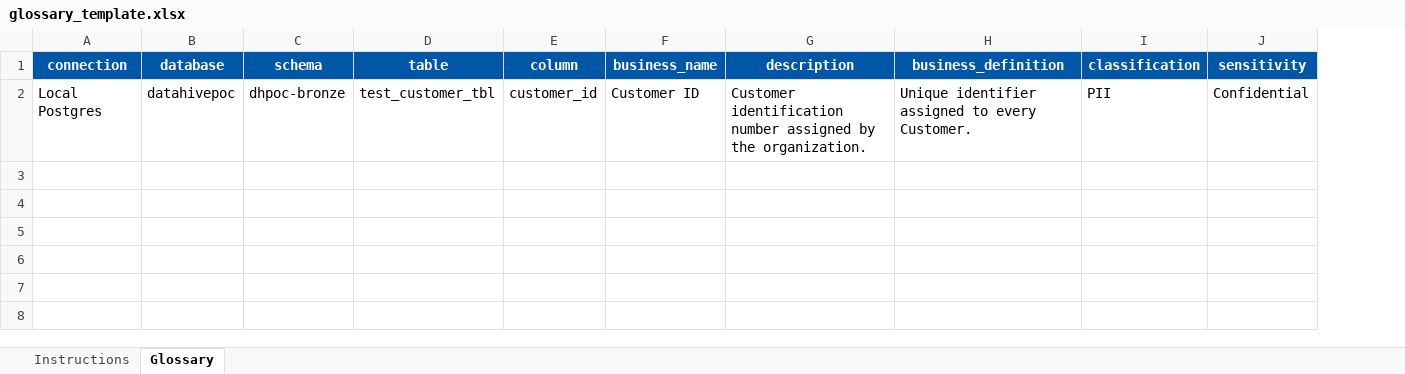
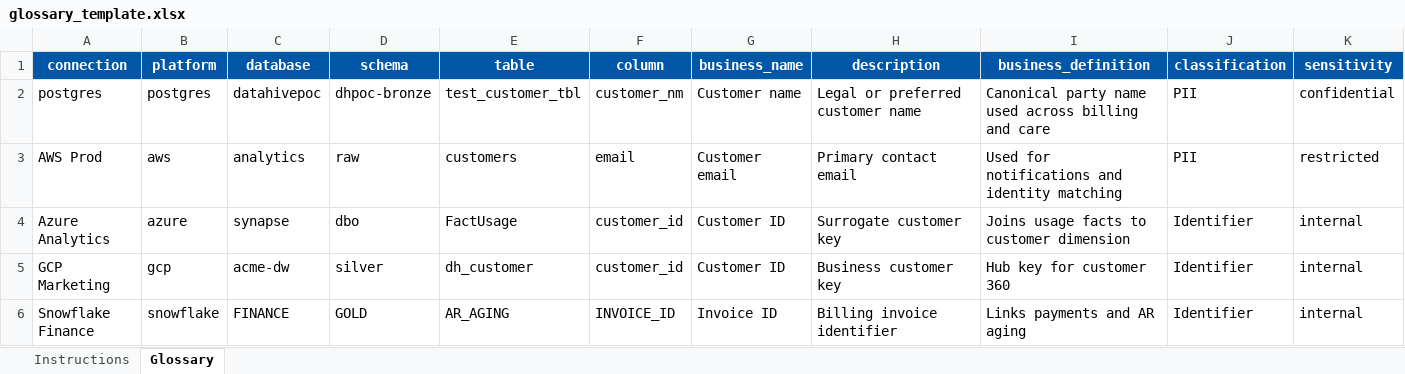
Before and after one commit to jaajvalya/datahive, an Excel workbook: rnd/templates/glossary_template.xlsx, sheet Glossary, drawn as a sheet; only a part is shown; values as stored, in another font and other column widths than the file's, no borders; removed rows and columns are numbered as before the commit, all else as after; rows hold the shown columns only; the diff names each change by its address in the sheet, - before the commit and + after, or states it on an @@ line.

```diff
--- a/rnd/templates/glossary_template.xlsx (sheet Glossary)
+++ b/rnd/templates/glossary_template.xlsx (sheet Glossary)
+column B (platform), empty
-row 2: Local Postgres | datahivepoc | dhpoc-bronze | test_customer_tbl | customer_id | Customer ID | Customer identification number assigned by the organization. | Unique identifier assigned to every Customer. | PII | Confidential
+row 2: postgres | postgres | datahivepoc | dhpoc-bronze | test_customer_tbl | customer_nm | Customer name | Legal or preferred customer name | Canonical party name used across billing and care | PII | confidential
+row 3: AWS Prod | aws | analytics | raw | customers | email | Customer email | Primary contact email | Used for notifications and identity matching | PII | restricted
+row 4: Azure Analytics | azure | synapse | dbo | FactUsage | customer_id | Customer ID | Surrogate customer key | Joins usage facts to customer dimension | Identifier | internal
+row 5: GCP Marketing | gcp | acme-dw | silver | dh_customer | customer_id | Customer ID | Business customer key | Hub key for customer 360 | Identifier | internal
+row 6: Snowflake Finance | snowflake | FINANCE | GOLD | AR_AGING | INVOICE_ID | Invoice ID | Billing invoice identifier | Links payments and AR aging | Identifier | internal
```
Also changed, not shown: sheet Instructions, 7 other files.
